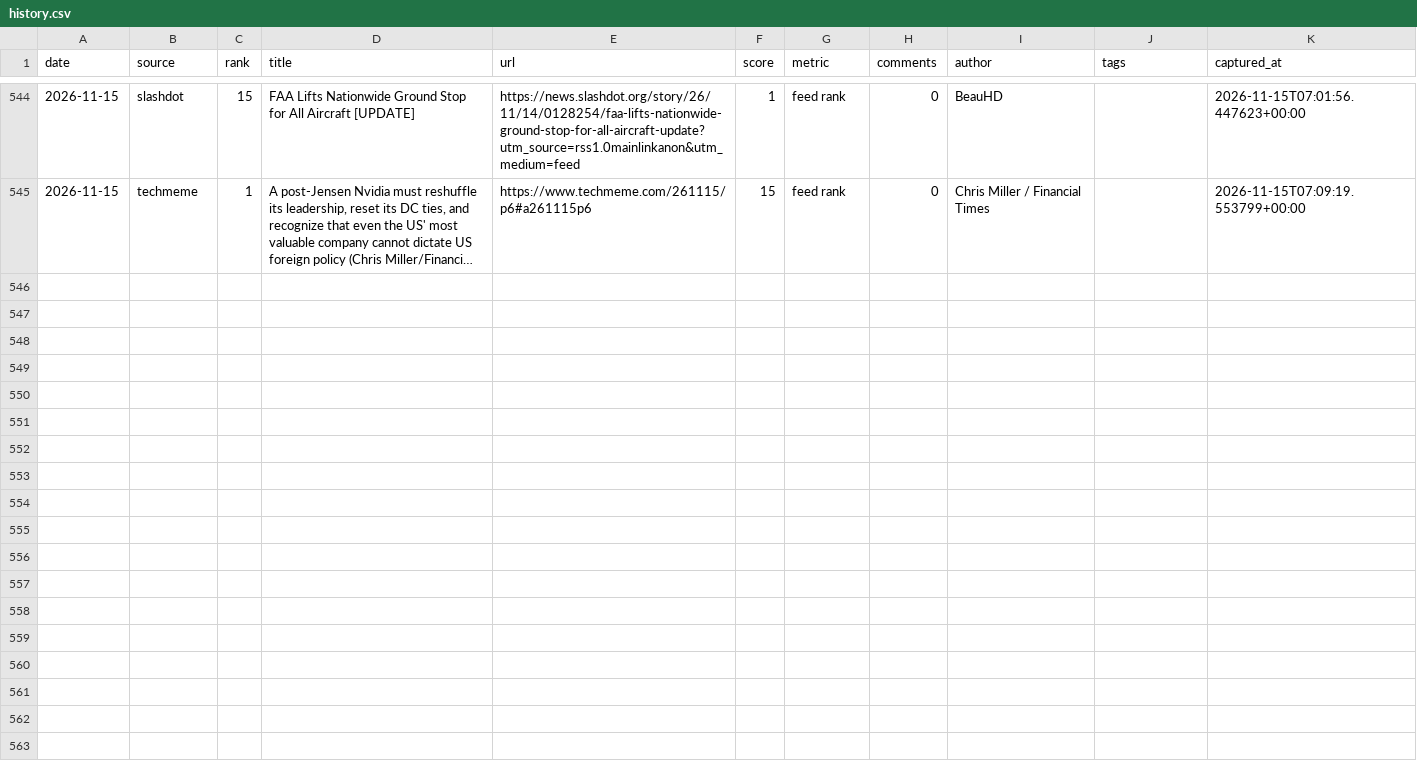
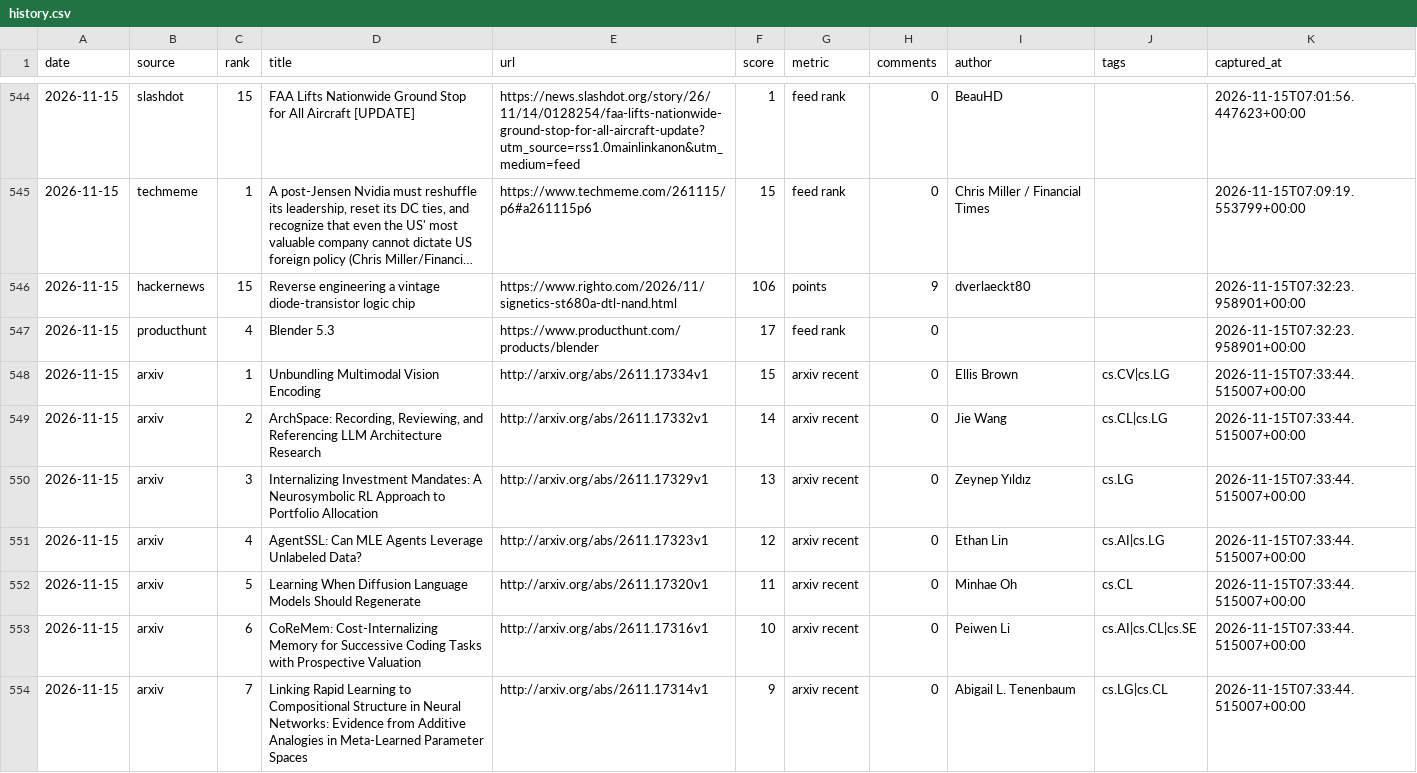
Before and after one commit to zalize-com/trendscope, a CSV file: data/history.csv, drawn as a sheet; only a part is shown, gaps mark what is left out; long unchanged cells end in …; the diff covers the shown part only; the diff names each change by its address in the sheet, - before the commit and + after, or states it on an @@ line.

Commit message:
arxiv: 13th source — recent cs.AI/CL/LG/SE submissions, feed-rank scored

```diff
--- a/data/history.csv
+++ b/data/history.csv
+row 546: 2026-11-15 | hackernews | 15 | Reverse engineering a vintage diode-transistor logic chip | https://www.righto.com/2026/11/signetics-st680a-dtl-nand.html | 106 | points | 9 | dverlaeckt80 |  | 2026-11-15T07:32:23.958901+00:00
+row 547: 2026-11-15 | producthunt | 4 | Blender 5.3 | https://www.producthunt.com/products/blender | 17 | feed rank | 0 |  |  | 2026-11-15T07:32:23.958901+00:00
+row 548: 2026-11-15 | arxiv | 1 | Unbundling Multimodal Vision Encoding | http://arxiv.org/abs/2611.17334v1 | 15 | arxiv recent | 0 | Ellis Brown | cs.CV|cs.LG | 2026-11-15T07:33:44.515007+00:00
+row 549: 2026-11-15 | arxiv | 2 | ArchSpace: Recording, Reviewing, and Referencing LLM Architecture Research | http://arxiv.org/abs/2611.17332v1 | 14 | arxiv recent | 0 | Jie Wang | cs.CL|cs.LG | 2026-11-15T07:33:44.515007+00:00
+row 550: 2026-11-15 | arxiv | 3 | Internalizing Investment Mandates: A Neurosymbolic RL Approach to Portfolio Allocation | http://arxiv.org/abs/2611.17329v1 | 13 | arxiv recent | 0 | Zeynep Yıldız | cs.LG | 2026-11-15T07:33:44.515007+00:00
+row 551: 2026-11-15 | arxiv | 4 | AgentSSL: Can MLE Agents Leverage Unlabeled Data? | http://arxiv.org/abs/2611.17323v1 | 12 | arxiv recent | 0 | Ethan Lin | cs.AI|cs.LG | 2026-11-15T07:33:44.515007+00:00
+row 552: 2026-11-15 | arxiv | 5 | Learning When Diffusion Language Models Should Regenerate | http://arxiv.org/abs/2611.17320v1 | 11 | arxiv recent | 0 | Minhae Oh | cs.CL | 2026-11-15T07:33:44.515007+00:00
+row 553: 2026-11-15 | arxiv | 6 | CoReMem: Cost-Internalizing Memory for Successive Coding Tasks with Prospective Valuation | http://arxiv.org/abs/2611.17316v1 | 10 | arxiv recent | 0 | Peiwen Li | cs.AI|cs.CL|cs.SE | 2026-11-15T07:33:44.515007+00:00
+row 554: 2026-11-15 | arxiv | 7 | Linking Rapid Learning to Compositional Structure in Neural Networks: Evidence from Additive Analogies in Meta-Learned Parameter Spaces | http://arxiv.org/abs/2611.17314v1 | 9 | arxiv recent | 0 | Abigail L. Tenenbaum | cs.LG|cs.CL | 2026-11-15T07:33:44.515007+00:00
```
Also changed, not shown: 8 added rows elsewhere in this file, data/daily/2026-11-15.csv, data/health-log.csv, 9 other files.
